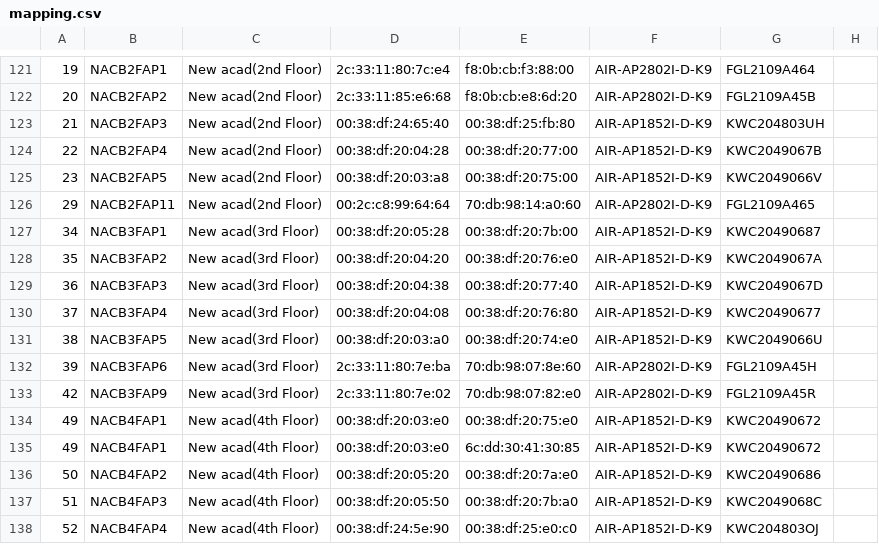
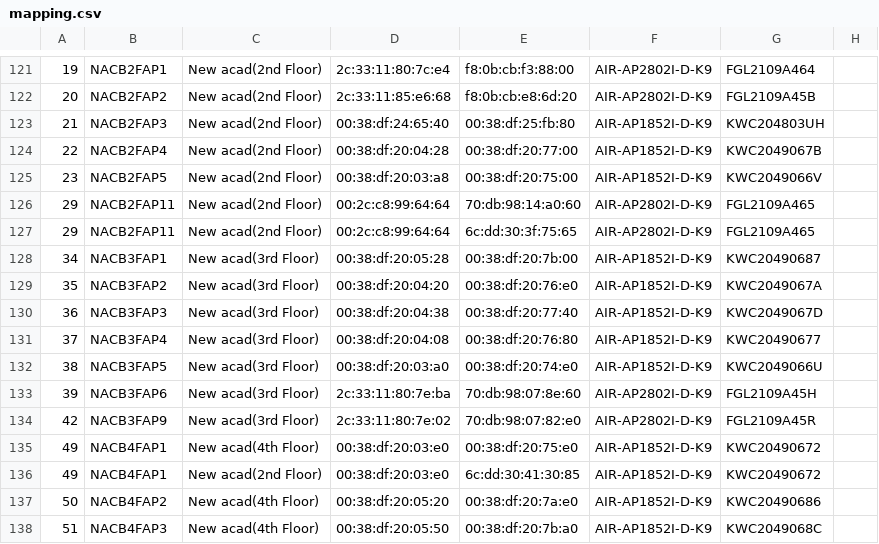
Before and after one commit to shubham15098/SecurityCheck_version1, a CSV file: app/src/main/res/raw/mapping.csv, drawn as a sheet; only a part is shown, gaps mark what is left out; the shorter side is filled out with more unchanged rows; addresses are those after the commit; the diff names each change by its address in the sheet, - before the commit and + after, or states it on an @@ line.

```diff
--- a/app/src/main/res/raw/mapping.csv
+++ b/app/src/main/res/raw/mapping.csv
+row 127: 29 | NACB2FAP11 | New acad(2nd Floor) | 00:2c:c8:99:64:64 | 6c:dd:30:3f:75:65 | AIR-AP2802I-D-K9 | FGL2109A465
-C136: New acad(4th Floor)
+C136: New acad(2nd Floor)
```
Also changed, not shown: 7 other files.
